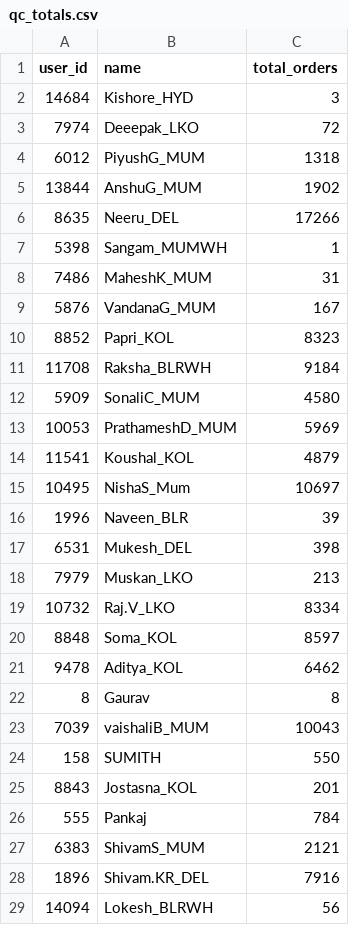
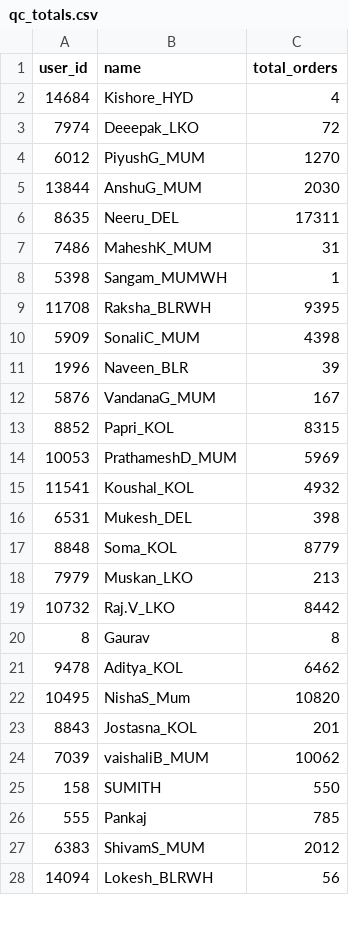
Before and after one commit to vermatanishk/WFR-dashboard-TV-, a CSV file: pipeline/zoho_raw90/qc_totals.csv, drawn as a sheet; only a part is shown; the diff covers the shown part only.

```diff
--- a/pipeline/zoho_raw90/qc_totals.csv
+++ b/pipeline/zoho_raw90/qc_totals.csv
@@ -1,29 +1,28 @@
 user_id,name,total_orders
-14684,Kishore_HYD,3
+14684,Kishore_HYD,4
 7974,Deeepak_LKO,72
-6012,PiyushG_MUM,1318
-13844,AnshuG_MUM,1902
-8635,Neeru_DEL,17266
+6012,PiyushG_MUM,1270
+13844,AnshuG_MUM,2030
+8635,Neeru_DEL,17311
+7486,MaheshK_MUM,31
 5398,Sangam_MUMWH,1
-7486,MaheshK_MUM,31
+11708,Raksha_BLRWH,9395
+5909,SonaliC_MUM,4398
+1996,Naveen_BLR,39
 5876,VandanaG_MUM,167
-8852,Papri_KOL,8323
-11708,Raksha_BLRWH,9184
-5909,SonaliC_MUM,4580
+8852,Papri_KOL,8315
 10053,PrathameshD_MUM,5969
-11541,Koushal_KOL,4879
-10495,NishaS_Mum,10697
-1996,Naveen_BLR,39
+11541,Koushal_KOL,4932
 6531,Mukesh_DEL,398
+8848,Soma_KOL,8779
 7979,Muskan_LKO,213
-10732,Raj.V_LKO,8334
-8848,Soma_KOL,8597
+10732,Raj.V_LKO,8442
+8,Gaurav,8
 9478,Aditya_KOL,6462
-8,Gaurav,8
-7039,vaishaliB_MUM,10043
+10495,NishaS_Mum,10820
+8843,Jostasna_KOL,201
+7039,vaishaliB_MUM,10062
 158,SUMITH,550
-8843,Jostasna_KOL,201
-555,Pankaj,784
-6383,ShivamS_MUM,2121
-1896,Shivam.KR_DEL,7916
+555,Pankaj,785
+6383,ShivamS_MUM,2012
 14094,Lokesh_BLRWH,56
```
Also changed, not shown: 7 added rows, 4 removed rows, 2 moved rows and 55 edited cells elsewhere in this file, pipeline/wfr_daily_report.csv, pipeline/zoho_raw90/picker_totals.csv, 32 other files.
